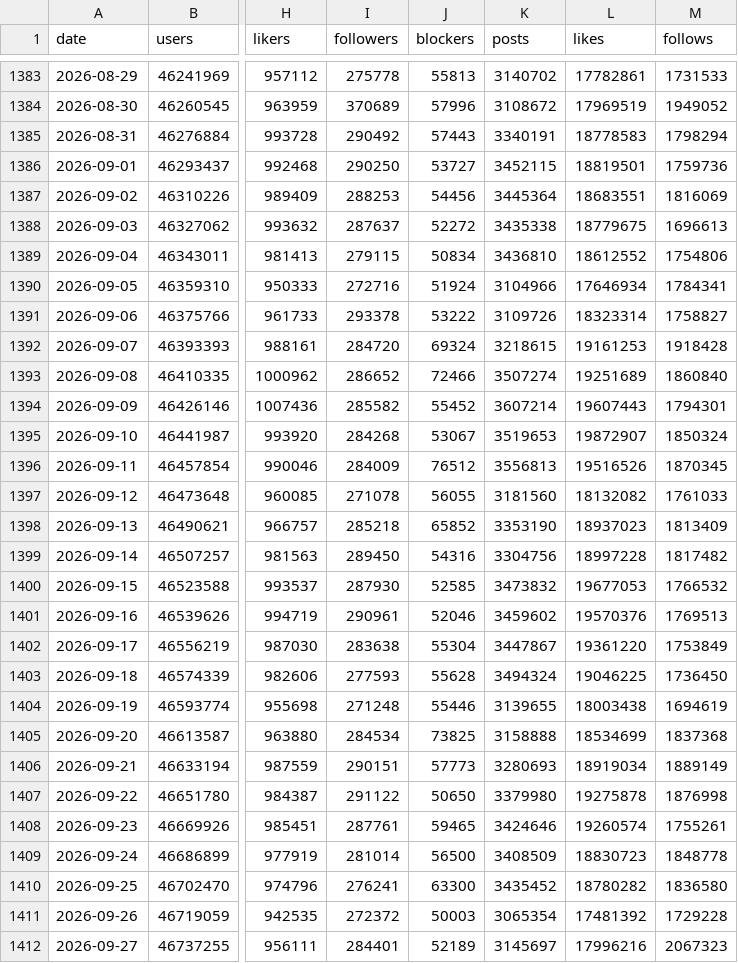
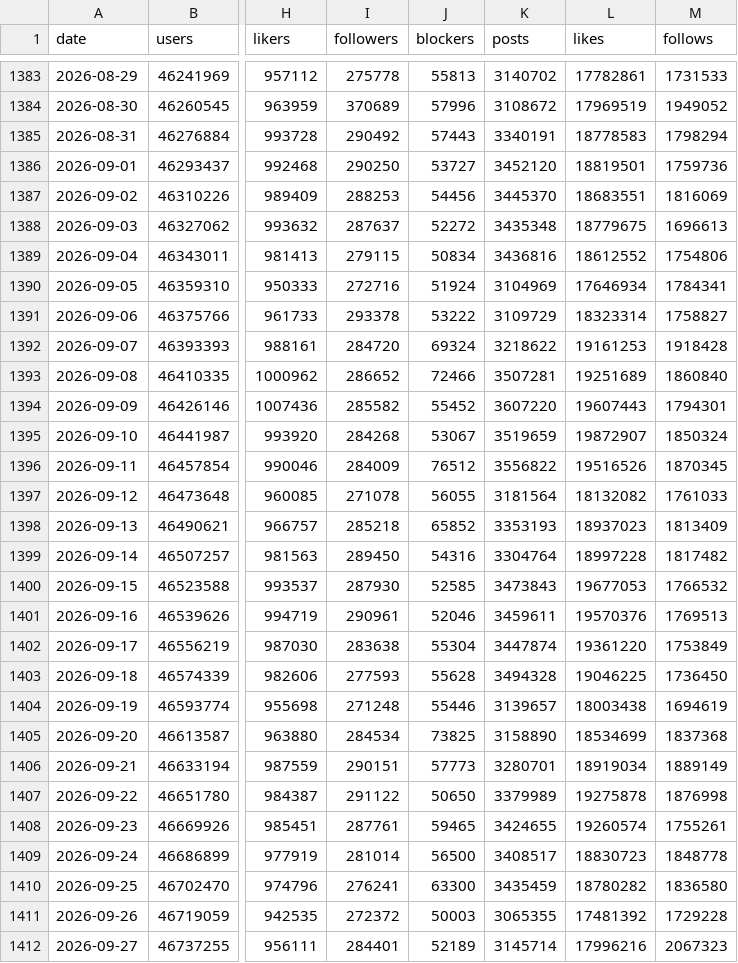
Before and after one commit to obsesivegamer/Bluesky-User-Trends, a CSV file: data/bluesky-daily.csv, drawn as a sheet; only a part is shown, gaps mark what is left out; the diff covers the shown part only; the diff names each change by its address in the sheet, - before the commit and + after, or states it on an @@ line.

```diff
--- a/data/bluesky-daily.csv
+++ b/data/bluesky-daily.csv
-K1386 (posts): 3452115
+K1386 (posts): 3452120
-K1387 (posts): 3445364
+K1387 (posts): 3445370
-K1388 (posts): 3435338
+K1388 (posts): 3435348
-K1389 (posts): 3436810
+K1389 (posts): 3436816
-K1390 (posts): 3104966
+K1390 (posts): 3104969
-K1391 (posts): 3109726
+K1391 (posts): 3109729
-K1392 (posts): 3218615
+K1392 (posts): 3218622
-K1393 (posts): 3507274
+K1393 (posts): 3507281
-K1394 (posts): 3607214
+K1394 (posts): 3607220
-K1395 (posts): 3519653
+K1395 (posts): 3519659
-K1396 (posts): 3556813
+K1396 (posts): 3556822
-K1397 (posts): 3181560
+K1397 (posts): 3181564
-K1398 (posts): 3353190
+K1398 (posts): 3353193
-K1399 (posts): 3304756
+K1399 (posts): 3304764
-K1400 (posts): 3473832
+K1400 (posts): 3473843
-K1401 (posts): 3459602
+K1401 (posts): 3459611
-K1402 (posts): 3447867
+K1402 (posts): 3447874
-K1403 (posts): 3494324
+K1403 (posts): 3494328
-K1404 (posts): 3139655
+K1404 (posts): 3139657
-K1405 (posts): 3158888
+K1405 (posts): 3158890
-K1406 (posts): 3280693
+K1406 (posts): 3280701
-K1407 (posts): 3379980
+K1407 (posts): 3379989
-K1408 (posts): 3424646
+K1408 (posts): 3424655
-K1409 (posts): 3408509
+K1409 (posts): 3408517
-K1410 (posts): 3435452
+K1410 (posts): 3435459
-K1411 (posts): 3065354
+K1411 (posts): 3065355
-K1412 (posts): 3145697
+K1412 (posts): 3145714
```
Also changed, not shown: 95 edited cells elsewhere in this file, 3 other files.
